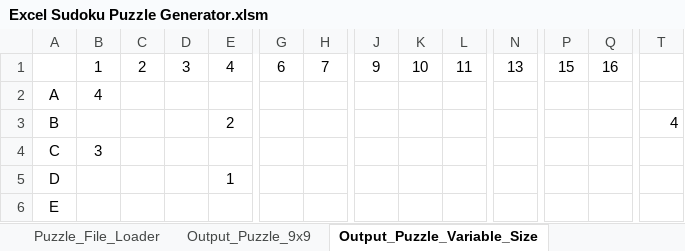
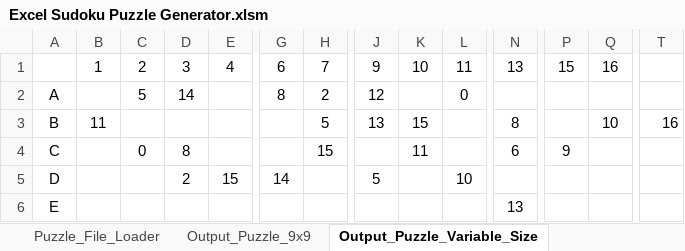
Before and after one commit to ZaydH/CS156, an Excel workbook: Assignment #3/Excel Sudoku Puzzle Generator.xlsm, sheet Output_Puzzle_Variable_Size, drawn as a sheet; only a part is shown, gaps mark what is left out; values as stored, in another font and other column widths than the file's, no borders; the diff covers the shown part only; the diff names each change by its address in the sheet, - before the commit and + after, or states it on an @@ line.

```diff
--- a/Assignment #3/Excel Sudoku Puzzle Generator.xlsm (sheet Output_Puzzle_Variable_Size)
+++ b/Assignment #3/Excel Sudoku Puzzle Generator.xlsm (sheet Output_Puzzle_Variable_Size)
-B2: 4
+B2: (empty)
-C2: (empty)
+C2: 5
-D2: (empty)
+D2: 14
-G2: (empty)
+G2: 8
-H2: (empty)
+H2: 2
-J2: (empty)
+J2: 12
-L2: (empty)
+L2: 0
-B3: (empty)
+B3: 11
-E3: 2
+E3: (empty)
-H3: (empty)
+H3: 5
-J3: (empty)
+J3: 13
-K3: (empty)
+K3: 15
-N3: (empty)
+N3: 8
-Q3: (empty)
+Q3: 10
-T3: 4
+T3: 16
-B4: 3
+B4: (empty)
-C4: (empty)
+C4: 0
-D4: (empty)
+D4: 8
-H4: (empty)
+H4: 15
-K4: (empty)
+K4: 11
-N4: (empty)
+N4: 6
-P4: (empty)
+P4: 9
-D5: (empty)
+D5: 2
-E5: 1
+E5: 15
-G5: (empty)
+G5: 14
-J5: (empty)
+J5: 5
-L5: (empty)
+L5: 10
-N6: (empty)
+N6: 13
```
Also changed, not shown: 68 edited cells elsewhere in this sheet, 4 other files.
